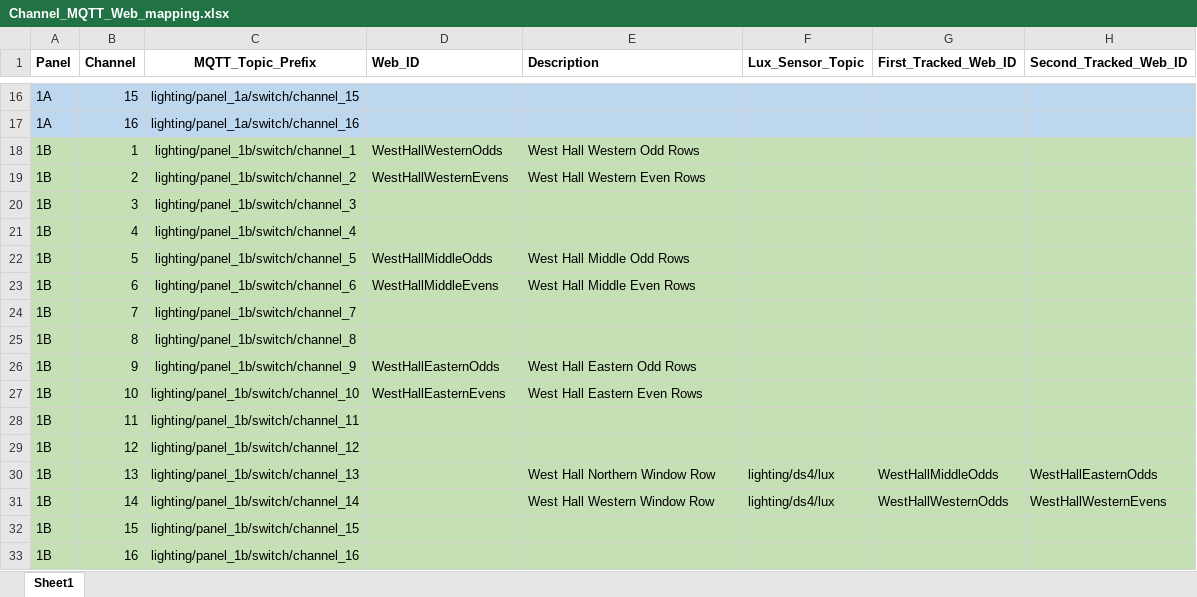
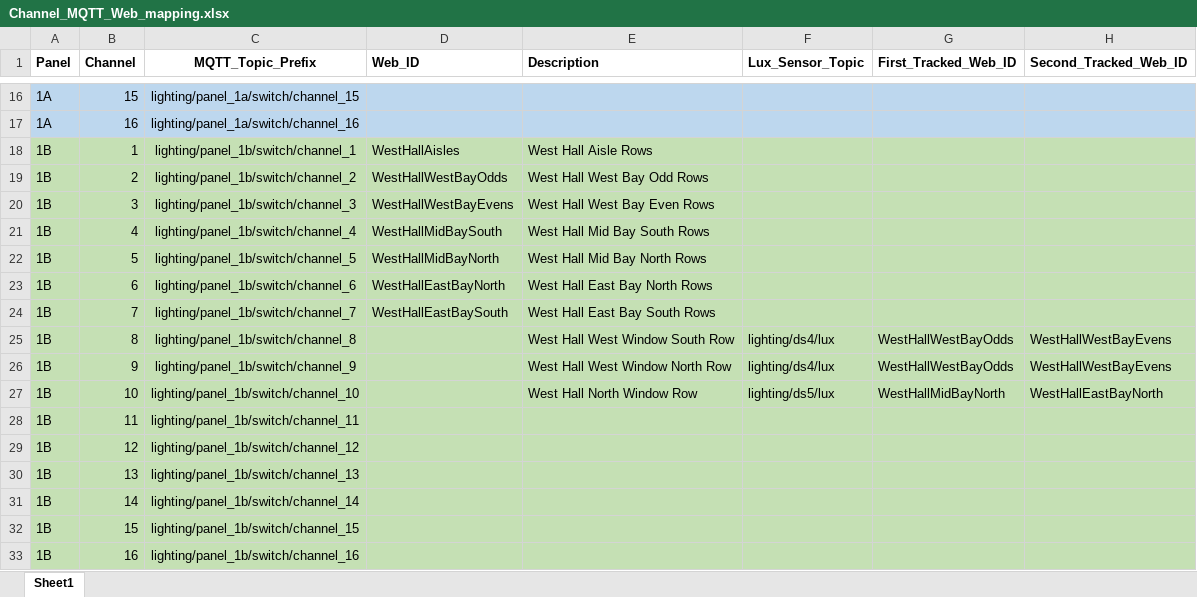
Before and after one commit to roycepipkins/MMSLighting, an Excel workbook: UI/Channel_MQTT_Web_mapping.xlsx, sheet Sheet1, drawn as a sheet; only a part is shown, gaps mark what is left out; values as stored, in another font and other column widths than the file's, no borders; the diff covers the shown part only; the diff names each change by its address in the sheet, - before the commit and + after, or states it on an @@ line.

Commit message:
Commission Panels 1B and 1C

```diff
--- a/UI/Channel_MQTT_Web_mapping.xlsx (sheet Sheet1)
+++ b/UI/Channel_MQTT_Web_mapping.xlsx (sheet Sheet1)
-D18 (Web_ID): WestHallWesternOdds
+D18 (Web_ID): WestHallAisles
-E18 (Description): West Hall Western Odd Rows
+E18 (Description): West Hall Aisle Rows
-D19 (Web_ID): WestHallWesternEvens
+D19 (Web_ID): WestHallWestBayOdds
-E19 (Description): West Hall Western Even Rows
+E19 (Description): West Hall West Bay Odd Rows
-D20 (Web_ID): (empty)
+D20 (Web_ID): WestHallWestBayEvens
-E20 (Description): (empty)
+E20 (Description): West Hall West Bay Even Rows
-D21 (Web_ID): (empty)
+D21 (Web_ID): WestHallMidBaySouth
-E21 (Description): (empty)
+E21 (Description): West Hall Mid Bay South Rows
-D22 (Web_ID): WestHallMiddleOdds
+D22 (Web_ID): WestHallMidBayNorth
-E22 (Description): West Hall Middle Odd Rows
+E22 (Description): West Hall Mid Bay North Rows
-D23 (Web_ID): WestHallMiddleEvens
+D23 (Web_ID): WestHallEastBayNorth
-E23 (Description): West Hall Middle Even Rows
+E23 (Description): West Hall East Bay North Rows
-D24 (Web_ID): (empty)
+D24 (Web_ID): WestHallEastBaySouth
-E24 (Description): (empty)
+E24 (Description): West Hall East Bay South Rows
-E25 (Description): (empty)
+E25 (Description): West Hall West Window South Row
-F25:F26 (Lux_Sensor_Topic): (empty)
+F25:F26 (Lux_Sensor_Topic): lighting/ds4/lux
-G25:G26 (First_Tracked_Web_ID): (empty)
+G25:G26 (First_Tracked_Web_ID): WestHallWestBayOdds
-H25:H26 (Second_Tracked_Web_ID): (empty)
+H25:H26 (Second_Tracked_Web_ID): WestHallWestBayEvens
-D26 (Web_ID): WestHallEasternOdds
+D26 (Web_ID): (empty)
-E26 (Description): West Hall Eastern Odd Rows
+E26 (Description): West Hall West Window North Row
-D27 (Web_ID): WestHallEasternEvens
+D27 (Web_ID): (empty)
-E27 (Description): West Hall Eastern Even Rows
+E27 (Description): West Hall North Window Row
-F27 (Lux_Sensor_Topic): (empty)
+F27 (Lux_Sensor_Topic): lighting/ds5/lux
-G27 (First_Tracked_Web_ID): (empty)
+G27 (First_Tracked_Web_ID): WestHallMidBayNorth
-H27 (Second_Tracked_Web_ID): (empty)
+H27 (Second_Tracked_Web_ID): WestHallEastBayNorth
-E30 (Description): West Hall Northern Window Row
+E30 (Description): (empty)
-F30:F31 (Lux_Sensor_Topic): lighting/ds4/lux
+F30:F31 (Lux_Sensor_Topic): (empty)
-G30 (First_Tracked_Web_ID): WestHallMiddleOdds
+G30 (First_Tracked_Web_ID): (empty)
-H30 (Second_Tracked_Web_ID): WestHallEasternOdds
+H30 (Second_Tracked_Web_ID): (empty)
-E31 (Description): West Hall Western Window Row
+E31 (Description): (empty)
-G31 (First_Tracked_Web_ID): WestHallWesternOdds
+G31 (First_Tracked_Web_ID): (empty)
-H31 (Second_Tracked_Web_ID): WestHallWesternEvens
+H31 (Second_Tracked_Web_ID): (empty)
```
Also changed, not shown: 31 edited cells elsewhere in this sheet, 4 other files.
